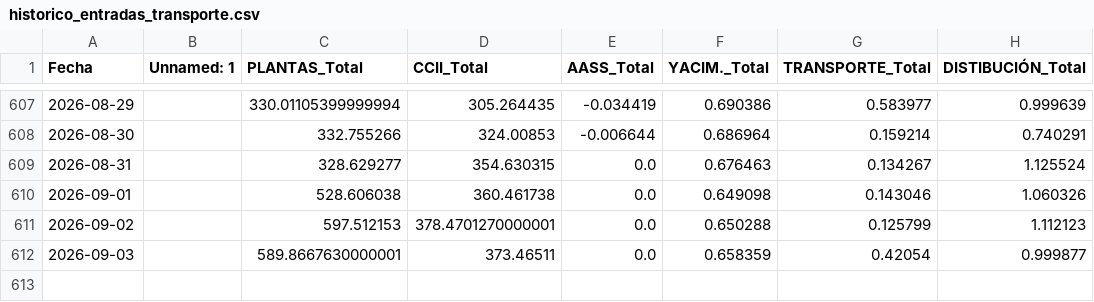
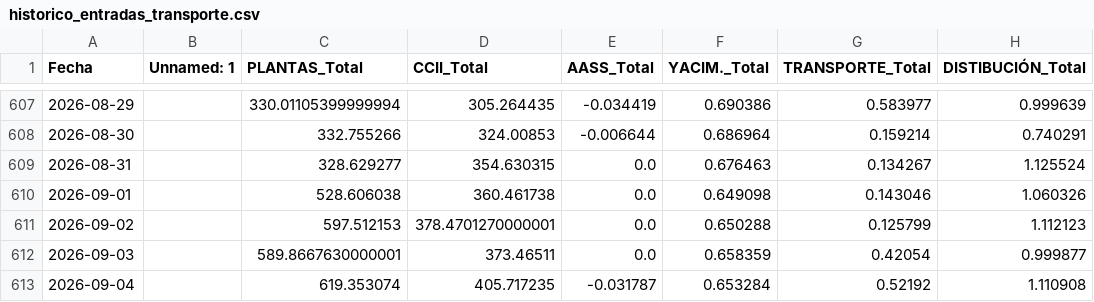
Before and after one commit to javiglejun/Entradas_gas, a CSV file: historico_entradas_transporte.csv, drawn as a sheet; only a part is shown, gaps mark what is left out; the diff names each change by its address in the sheet, - before the commit and + after, or states it on an @@ line.

```diff
--- a/historico_entradas_transporte.csv
+++ b/historico_entradas_transporte.csv
+row 613: 2026-09-04 |  | 619.353074 | 405.717235 | -0.031787 | 0.653284 | 0.52192 | 1.110908
```
